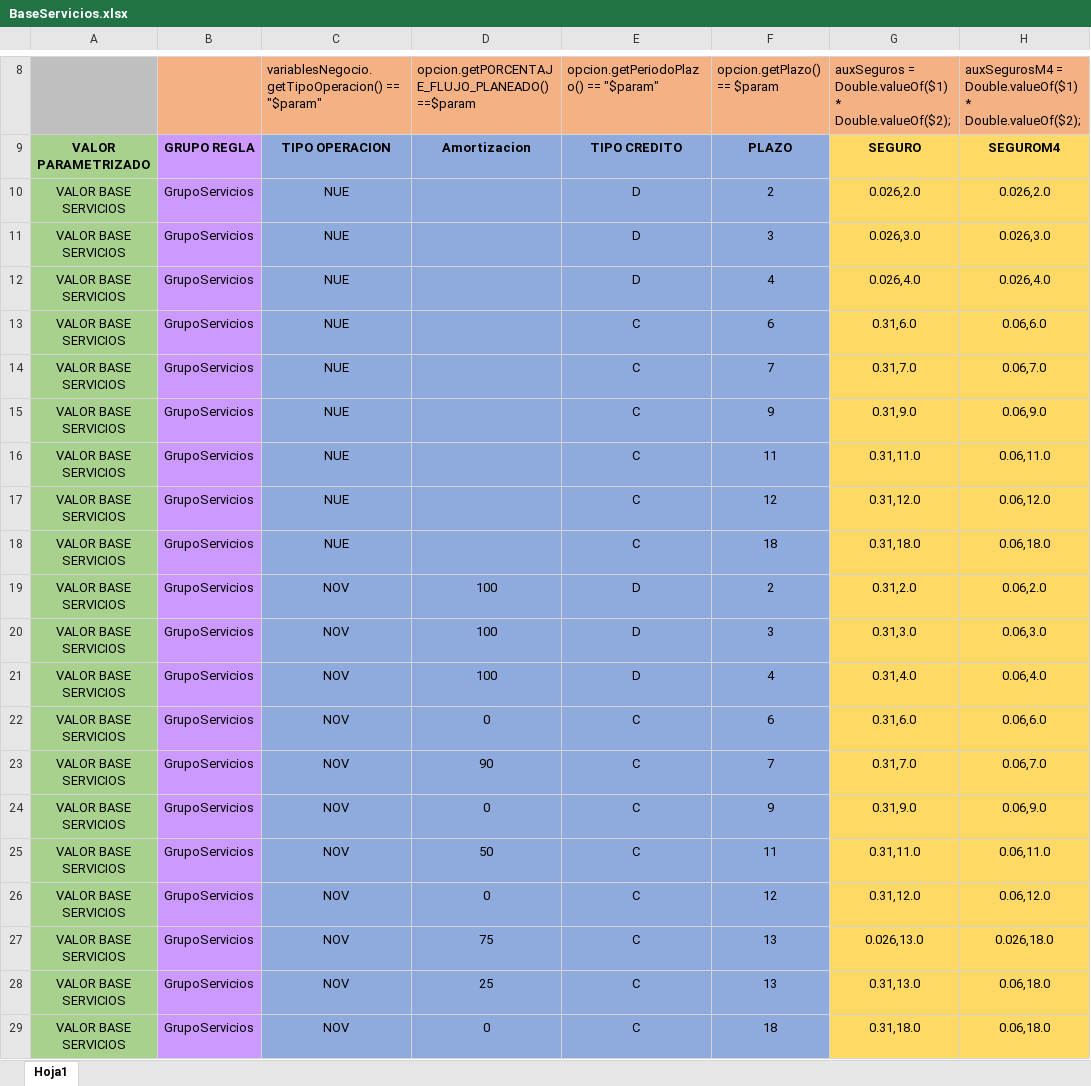
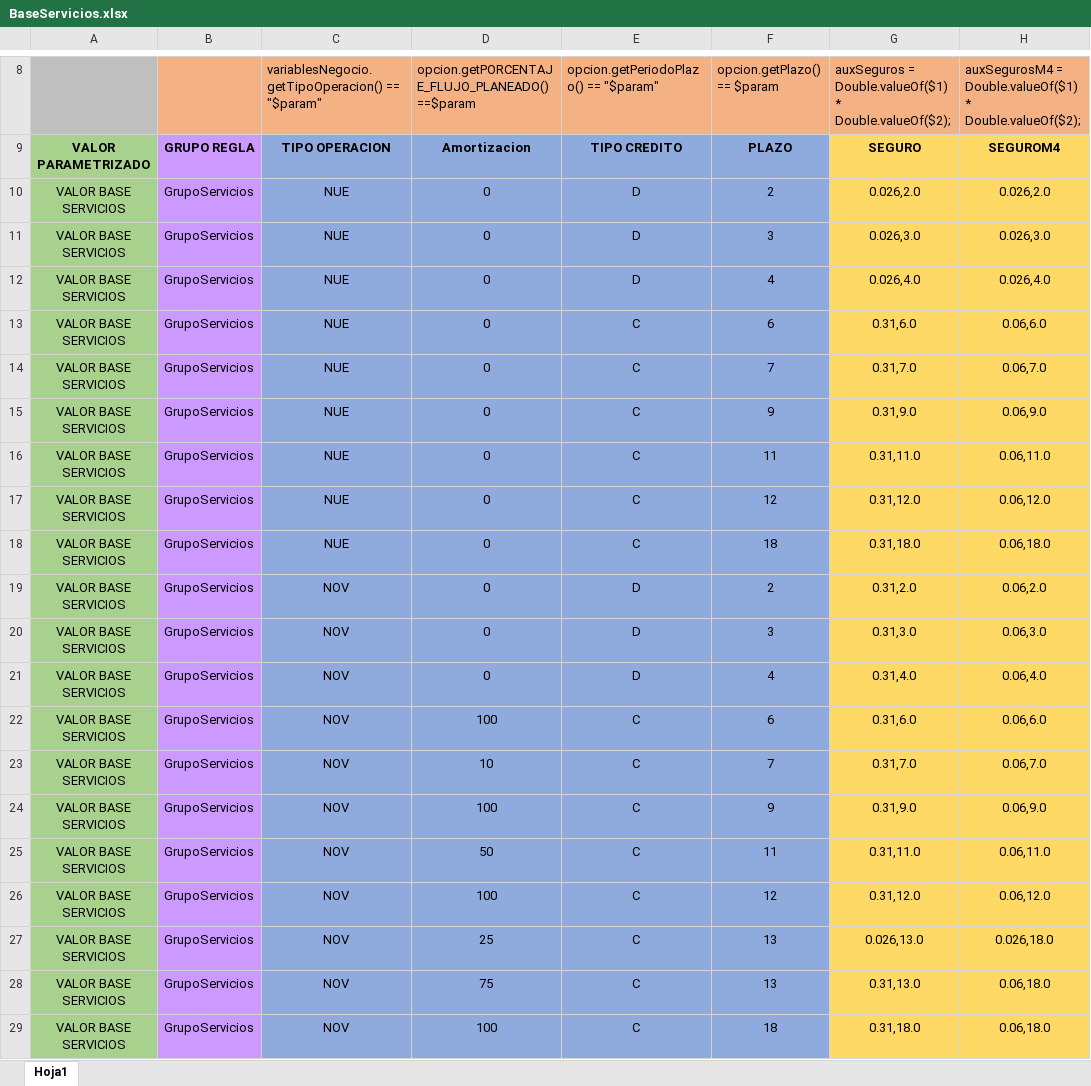
Before and after one commit to r06xd/brecreditosnuevo, an Excel workbook: src/main/resources/com/relative/brecreditosnuevos/matrices/BaseServicios.xlsx, sheet Hoja1, drawn as a sheet; only a part is shown, gaps mark what is left out; values as stored, in another font and other column widths than the file's, no borders; the diff names each change by its address in the sheet, - before the commit and + after, or states it on an @@ line.

```diff
--- a/src/main/resources/com/relative/brecreditosnuevos/matrices/BaseServicios.xlsx (sheet Hoja1)
+++ b/src/main/resources/com/relative/brecreditosnuevos/matrices/BaseServicios.xlsx (sheet Hoja1)
-D10:D18: (empty)
+D10:D18: 0
-D19:D21: 100
+D19:D21: 0
-D22: 0
+D22: 100
-D23: 90
+D23: 10
-D24: 0
+D24: 100
-D26: 0
+D26: 100
-D27: 75
+D27: 25
-D28: 25
+D28: 75
-D29: 0
+D29: 100
```
Also changed, not shown: src/main/resources/com/relative/brecreditosnuevos/matrices/Plazos.xlsx, 10 other files.
